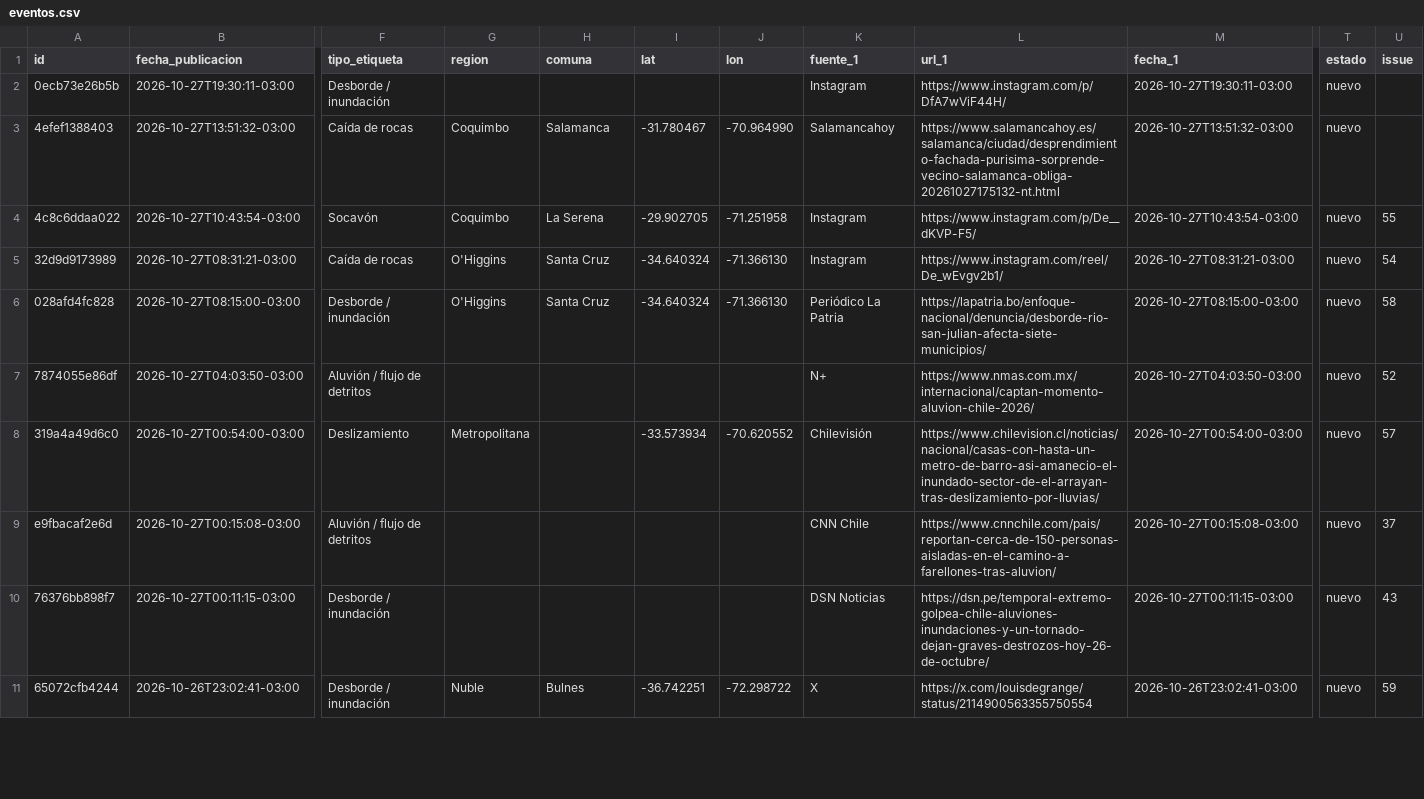
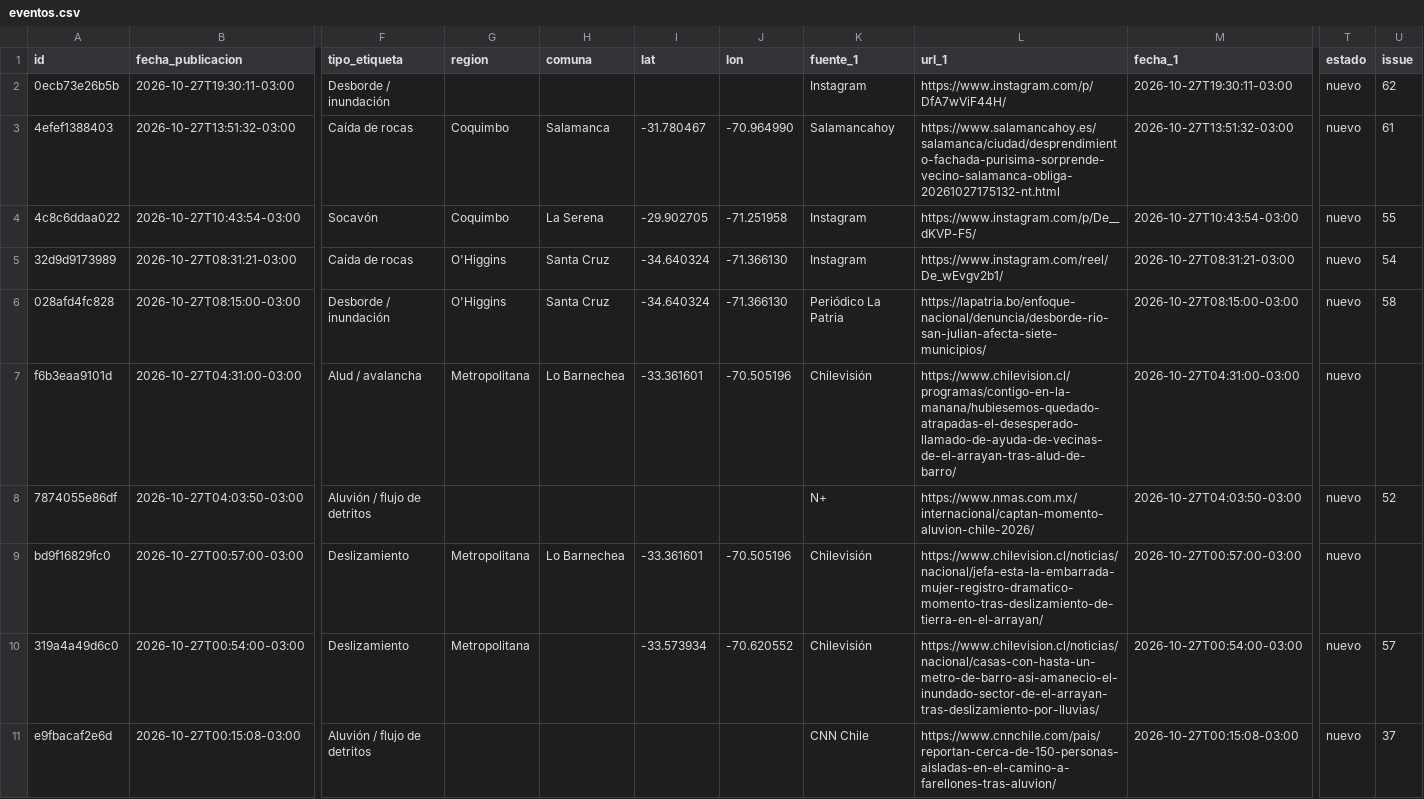
Before and after one commit to jalvarezamadogeologo/buscador-remociones, a CSV file: docs/eventos.csv, drawn as a sheet; only a part is shown, gaps mark what is left out; the shorter side is filled out with more unchanged rows; rows hold the shown columns only; the diff names each change by its address in the sheet, - before the commit and + after, or states it on an @@ line.

```diff
--- a/docs/eventos.csv
+++ b/docs/eventos.csv
-U2 (issue): (empty)
+U2 (issue): 62
-U3 (issue): (empty)
+U3 (issue): 61
+row 7: f6b3eaa9101d | 2026-10-27T04:31:00-03:00 | Alud / avalancha | Metropolitana | Lo Barnechea | -33.361601 | -70.505196 | Chilevisión | https://www.chilevision.cl/programas/contigo-en-la-manana/hubiesemos-quedado-atrapadas-el-desesperado-llamado-de-ayuda-de-vecinas-de-el-arrayan-tras-alud-de-barro/ | 2026-10-27T04:31:00-03:00 | nuevo
+row 9: bd9f16829fc0 | 2026-10-27T00:57:00-03:00 | Deslizamiento | Metropolitana | Lo Barnechea | -33.361601 | -70.505196 | Chilevisión | https://www.chilevision.cl/noticias/nacional/jefa-esta-la-embarrada-mujer-registro-dramatico-momento-tras-deslizamiento-de-tierra-en-el-arrayan/ | 2026-10-27T00:57:00-03:00 | nuevo
```
Also changed, not shown: data/eventos.csv, 4 other files.
